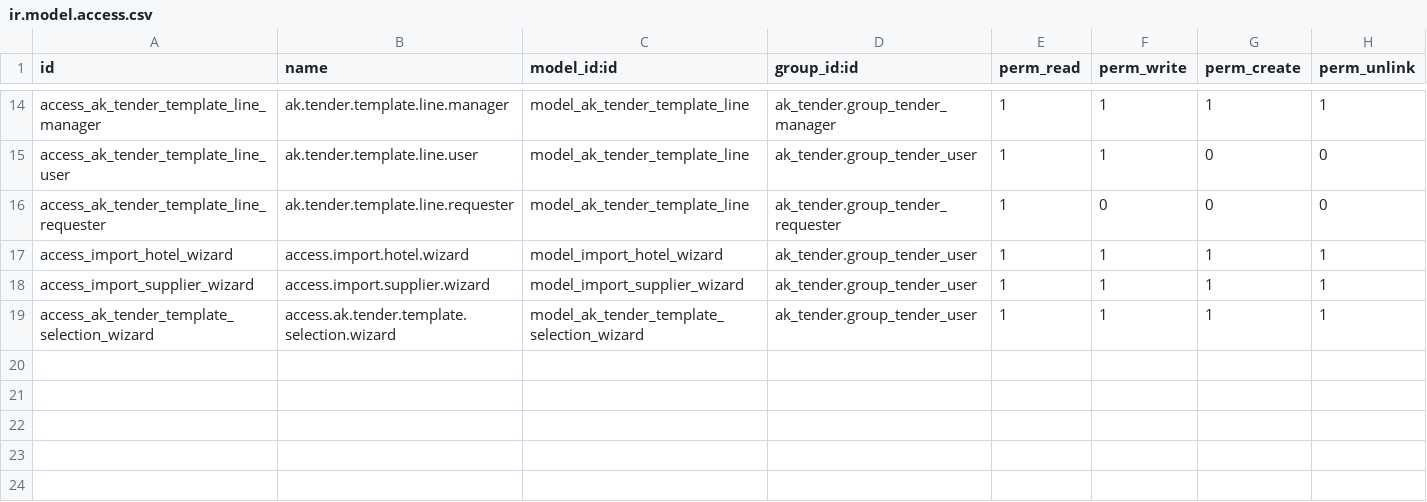
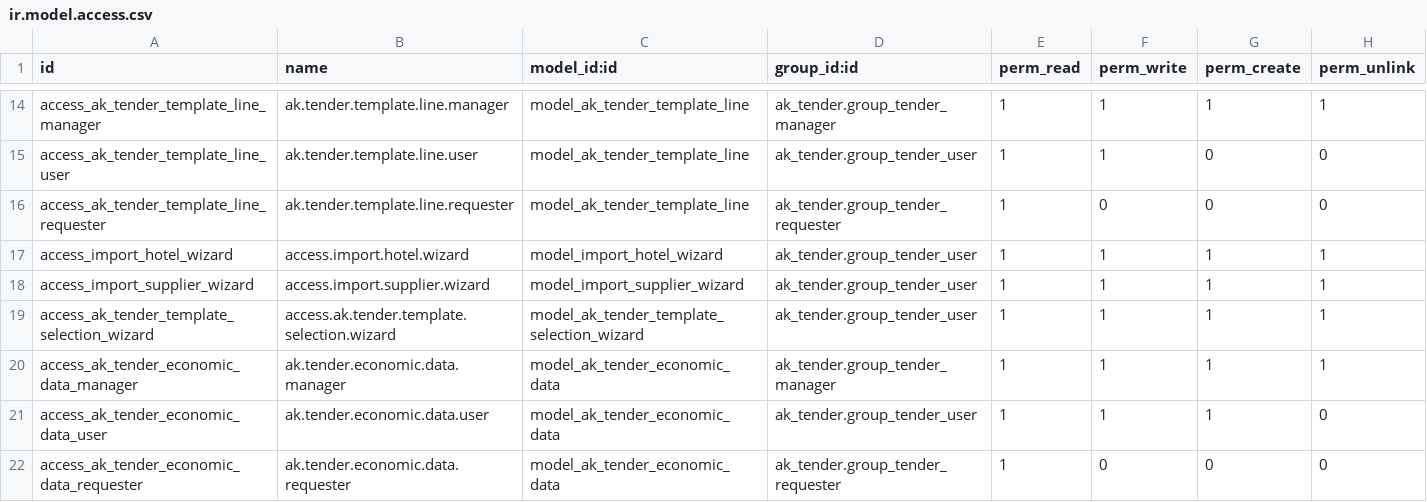
Before and after one commit to akardan/odoo, a CSV file: addons-custom/ak_tender/security/ir.model.access.csv, drawn as a sheet; only a part is shown, gaps mark what is left out; the diff names each change by its address in the sheet, - before the commit and + after, or states it on an @@ line.

Commit message:
feat: Enhance vendor comparison report with new layout and functionality
- Updated the vendor comparison report layout to use a table format for better readability.
- Added buttons for creating orders from selected vendors and total selections.
- Implemented JavaScript functions to handle order creation based on user selections.
- Adjusted styles for improved presentation of report data.

feat: Introduce economic data model and views

- Created a new model for managing economic data related to tenders.
- Added fields for NPV rate, inflation rate, interest rate, and data source.
- Developed form, list, and search views for the economic data model.
- Implemented server action for calculating NPV values.

chore: Update access rights for economic data model

- Added access rights for different user groups to the economic data model.

refactor: Clean up menu structure

- Removed unnecessary menu items for bulk purchase wizard and tender templates.
- Organized menu items under a configuration section for better navigation.

fix: Adjust tender view fields and visibility

- Updated fields in the tender views to include monetary widgets for better display.
- Removed visibility conditions for certain buttons to streamline user experience.

```diff
--- a/addons-custom/ak_tender/security/ir.model.access.csv
+++ b/addons-custom/ak_tender/security/ir.model.access.csv
+row 20: access_ak_tender_economic_data_manager | ak.tender.economic.data.manager | model_ak_tender_economic_data | ak_tender.group_tender_manager | 1 | 1 | 1 | 1
+row 21: access_ak_tender_economic_data_user | ak.tender.economic.data.user | model_ak_tender_economic_data | ak_tender.group_tender_user | 1 | 1 | 1 | 0
+row 22: access_ak_tender_economic_data_requester | ak.tender.economic.data.requester | model_ak_tender_economic_data | ak_tender.group_tender_requester | 1 | 0 | 0 | 0
```
Also changed, not shown: 13 other files.
